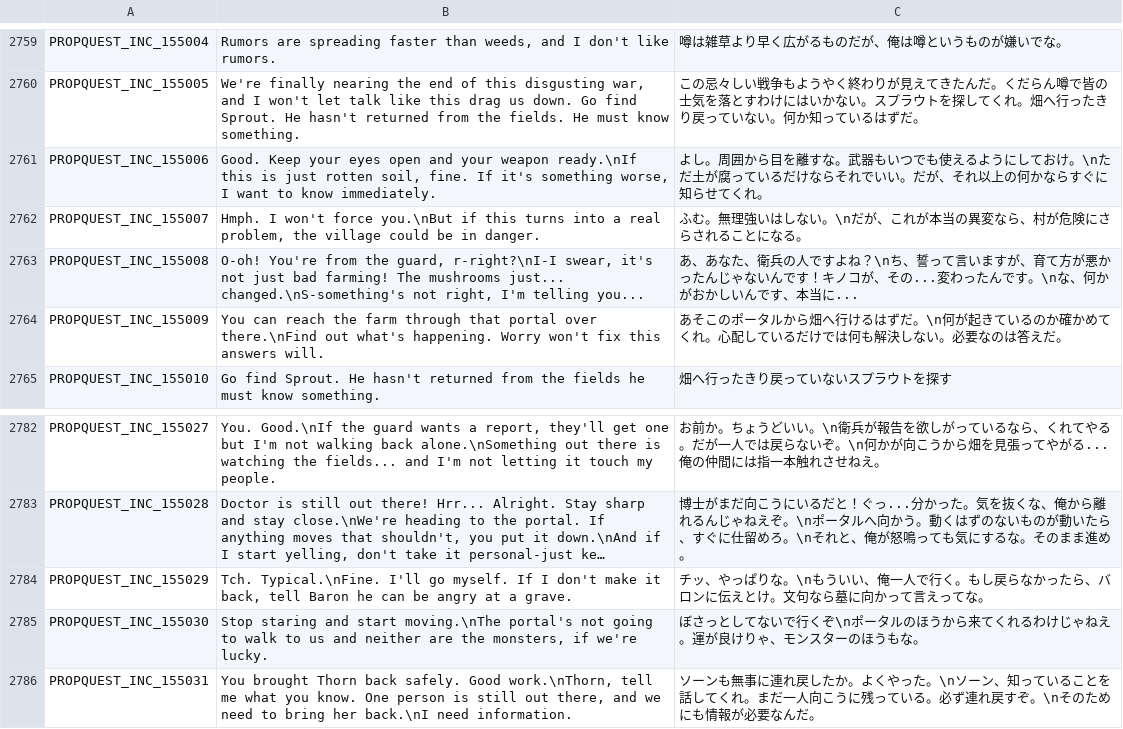
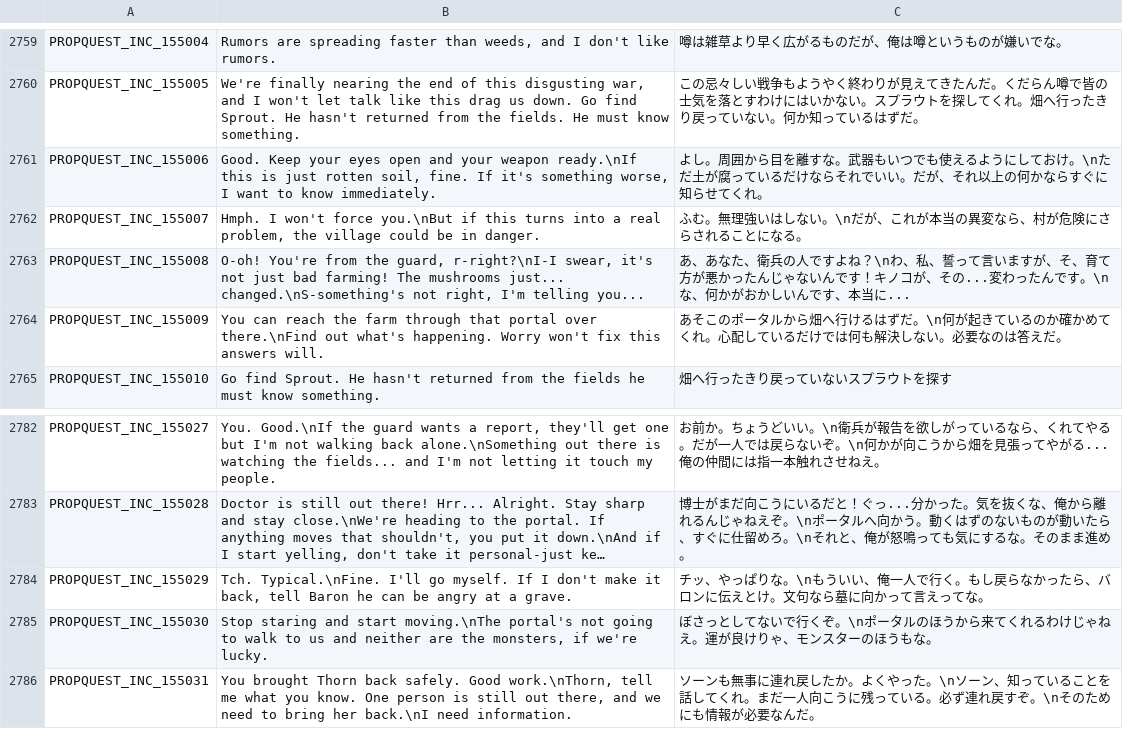
Before and after one commit to Gala-Lab/Flyff-Universe-Translations, a CSV file: Japanese/Quests.csv, drawn as a sheet; only a part is shown, gaps mark what is left out; long unchanged cells end in …; the diff names each change by its address in the sheet, - before the commit and + after, or states it on an @@ line.

Commit message:
Minor revisions わずかな修正漏れ

```diff
--- a/Japanese/Quests.csv
+++ b/Japanese/Quests.csv
-C2763: …よね？\nち、誓って言いますが、育て方…
+C2763: …よね？\nわ、私、誓って言いますが、そ、育て方…
-C2785: …で行くぞ\nポータ…
+C2785: …で行くぞ。\nポータ…
```
